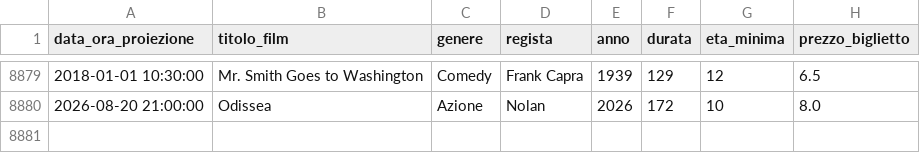
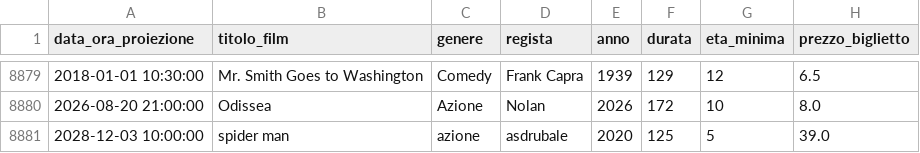
Before and after one commit to ricki14/LabA, a CSV file: data/proiezioni.csv, drawn as a sheet; only a part is shown, gaps mark what is left out.

```diff
--- a/data/proiezioni.csv
+++ b/data/proiezioni.csv
@@ -8880 +8880,2 @@ data_ora_proiezione,titolo_film,genere,regista,anno,durata,eta_minima,prezzo_big
 "2026-08-20 21:00:00","Odissea","Azione","Nolan",2026,172,10,8.0
+"2028-12-03 10:00:00","spider man","azione","asdrubale",2020,125,5,39.0
```
Also changed, not shown: data/prenotazioni.csv, data/utenti.csv, 2 other files.
